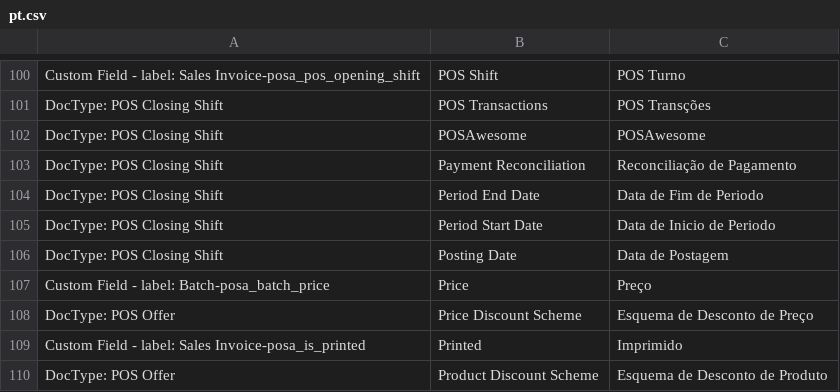
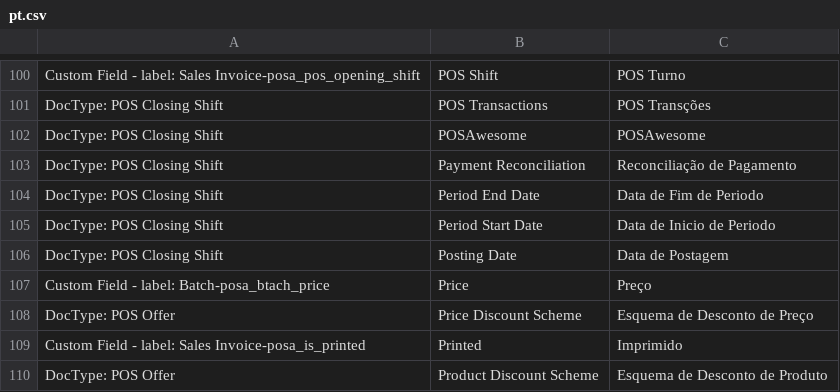
Before and after one commit to NEW-MTC-ERP/POS-Awesome-V14, a CSV file: posawesome/translations/pt.csv, drawn as a sheet; only a part is shown, gaps mark what is left out.

```diff
--- a/posawesome/translations/pt.csv
+++ b/posawesome/translations/pt.csv
@@ -106,3 +106,3 @@ DocType: POS Closing Shift,Period Start Date,Data de Inicio de Periodo
 DocType: POS Closing Shift,Posting Date,Data de Postagem
-Custom Field - label: Batch-posa_batch_price,Price,Preço
+Custom Field - label: Batch-posa_btach_price,Price,Preço
 DocType: POS Offer,Price Discount Scheme ,Esquema de Desconto de Preço
```
Also changed, not shown: 34 other files.
